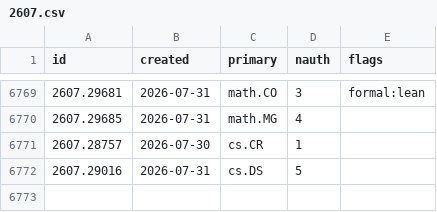
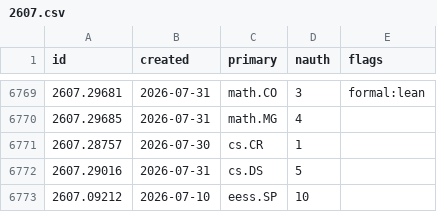
Before and after one commit to nickramsey621/ai-math-index, a CSV file: data/papers/2607.csv, drawn as a sheet; only a part is shown, gaps mark what is left out.

```diff
--- a/data/papers/2607.csv
+++ b/data/papers/2607.csv
@@ -6772 +6772,2 @@ id,created,primary,nauth,flags
 2607.29016,2026-07-31,cs.DS,5,
+2607.09212,2026-07-10,eess.SP,10,
```
Also changed, not shown: data/papers/2605.csv, 3 other files.
